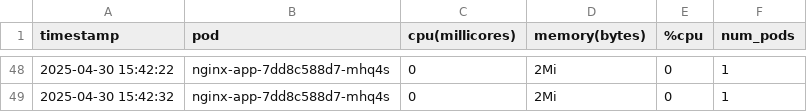
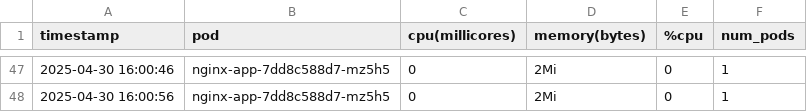
Before and after one commit to Akamiz96/Microservices-Elasticity, a CSV file: elasticity-m2/experiments/nginx-flask-elasticity-study/results/N-C1-F-C1-L-L01/output/basic_metrics_nginx-app.csv, drawn as a sheet; only a part is shown, gaps mark what is left out; the diff covers the shown part only.

```diff
--- a/elasticity-m2/experiments/nginx-flask-elasticity-study/results/N-C1-F-C1-L-L01/output/basic_metrics_nginx-app.csv
+++ b/elasticity-m2/experiments/nginx-flask-elasticity-study/results/N-C1-F-C1-L-L01/output/basic_metrics_nginx-app.csv
@@ -48,2 +47,2 @@ timestamp,pod,cpu(millicores),memory(bytes),%cpu,num_pods
-2025-04-30 15:42:22,nginx-app-7dd8c588d7-mhq4s,0,2Mi,0,1
-2025-04-30 15:42:32,nginx-app-7dd8c588d7-mhq4s,0,2Mi,0,1
+2025-04-30 16:00:46,nginx-app-7dd8c588d7-mz5h5,0,2Mi,0,1
+2025-04-30 16:00:56,nginx-app-7dd8c588d7-mz5h5,0,2Mi,0,1
```
Also changed, not shown: 6 added rows, 7 removed rows and 84 edited cells elsewhere in this file, elasticity-m2/experiments/nginx-flask-elasticity-study/results/N-C1-F-C1-L-L01/output/basic_metrics_flask-app.csv, elasticity-m2/experiments/nginx-flask-elasticity-study/results/N-C1-F-C1-L-L01/output/scaling_events_flask-app.csv, 39 other files.
